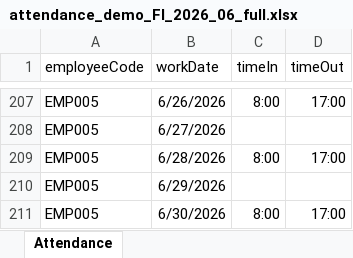
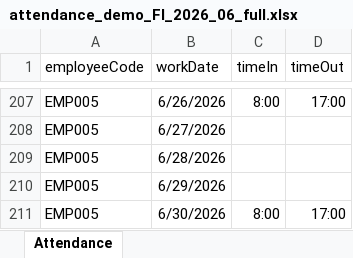
Before and after one commit to nguyenlebinhan/SWP_GROUP2, an Excel workbook: attendance_demo_FI_2026_06_full.xlsx, sheet Attendance, drawn as a sheet; only a part is shown, gaps mark what is left out; values as stored, in another font and other column widths than the file's, no borders; the diff names each change by its address in the sheet, - before the commit and + after, or states it on an @@ line.

```diff
--- a/attendance_demo_FI_2026_06_full.xlsx (sheet Attendance)
+++ b/attendance_demo_FI_2026_06_full.xlsx (sheet Attendance)
-C209 (timeIn): 8:00
+C209 (timeIn): (empty)
-D209 (timeOut): 17:00
+D209 (timeOut): (empty)
```
Also changed, not shown: 4 other files.
